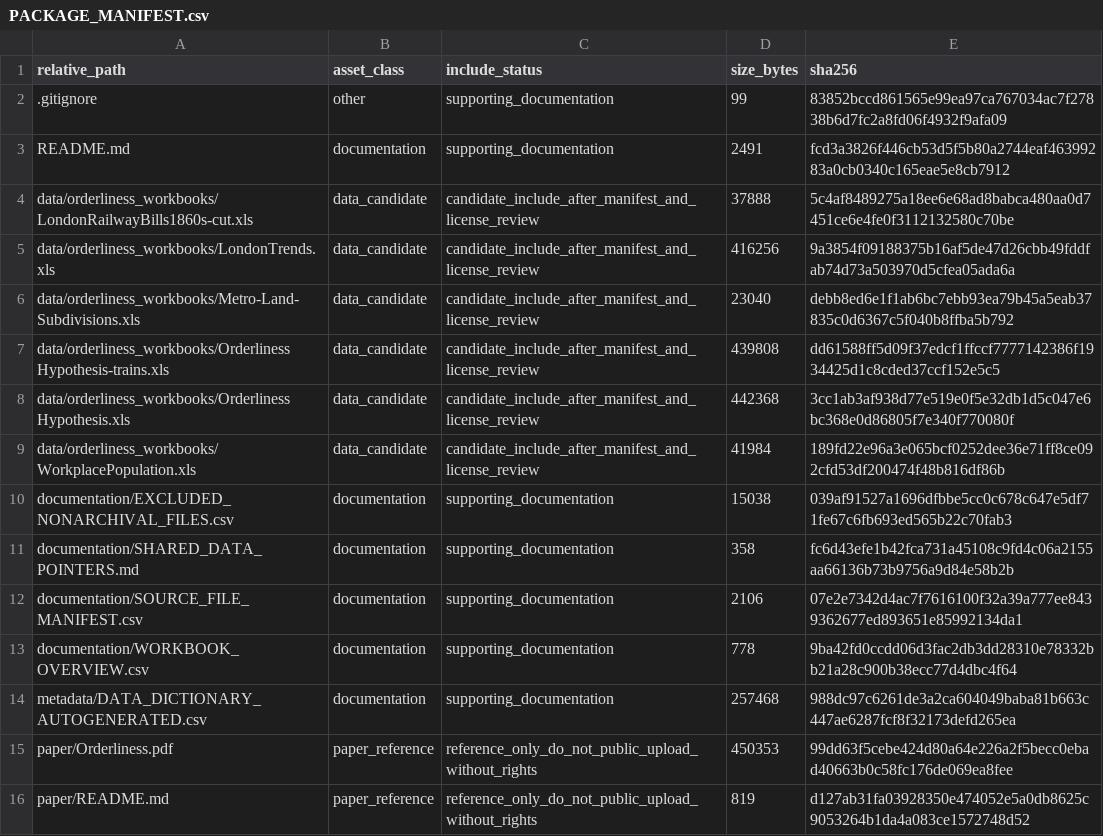
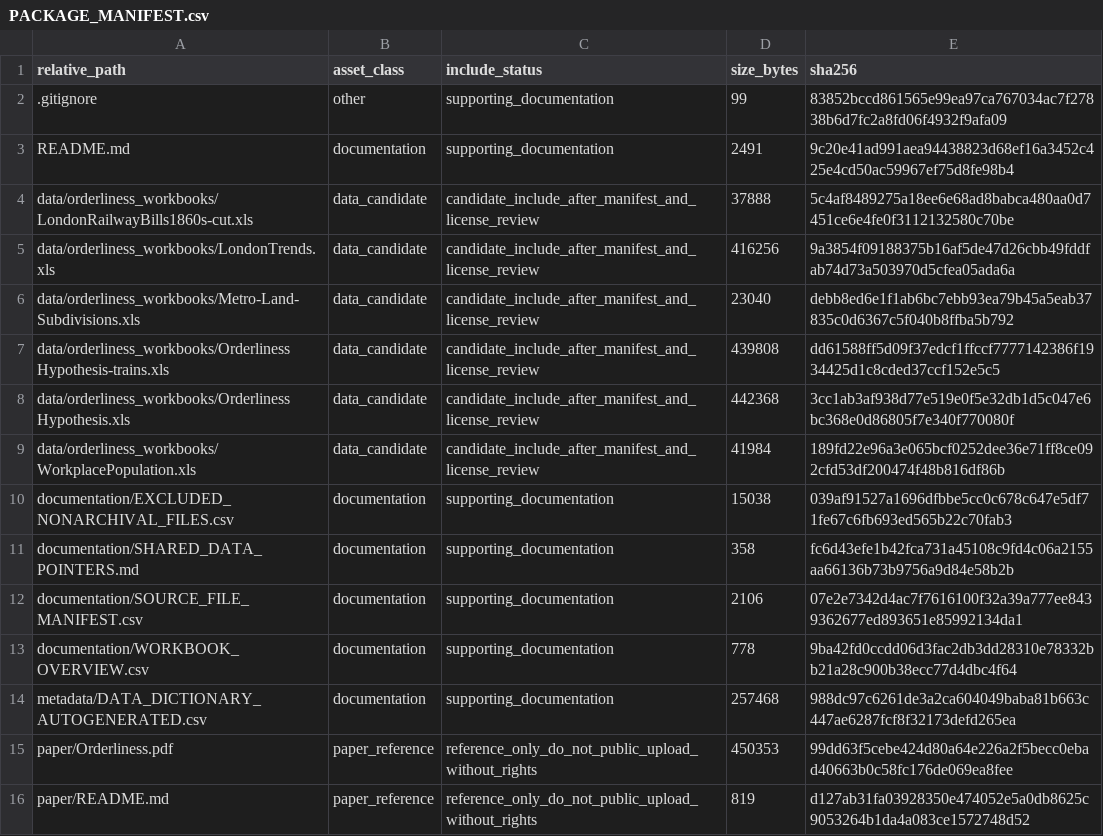
Before and after one commit to dlevinson/paper-2008-04-the-orderliness-hypothesis-the-correlation-of-rail-and-housing-development-in-london, a CSV file: PACKAGE_MANIFEST.csv, drawn as a sheet.

Commit message:
Prepare public package snapshot

```diff
--- a/PACKAGE_MANIFEST.csv
+++ b/PACKAGE_MANIFEST.csv
@@ -2,3 +2,3 @@ relative_path,asset_class,include_status,size_bytes,sha256
 .gitignore,other,supporting_documentation,99,83852bccd861565e99ea97ca767034ac7f27838b6d7fc2a8fd06f4932f9afa09
-README.md,documentation,supporting_documentation,2491,fcd3a3826f446cb53d5f5b80a2744eaf46399283a0cb0340c165eae5e8cb7912
+README.md,documentation,supporting_documentation,2491,9c20e41ad991aea94438823d68ef16a3452c425e4cd50ac59967ef75d8fe98b4
 data/orderliness_workbooks/LondonRailwayBills1860s-cut.xls,data_candidate,candidate_include_after_manifest_and_license_review,37888,5c4af8489275a18ee6e68ad8babca480aa0d7451ce6e4fe0f3112132580c70be
```
Also changed, not shown: 3 other files.
